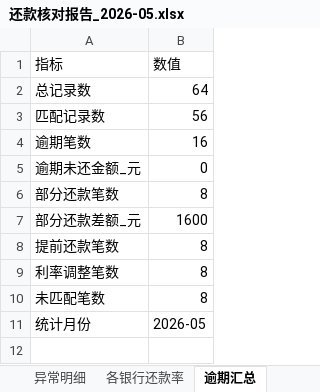
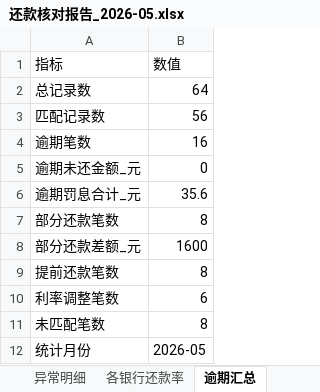
Before and after one commit to wangshaohua66/solo2p, an Excel workbook: 2fe6ad6e-ec55-4fa5-8a11-6d5a56472b1e/reports/还款核对报告_2026-05.xlsx, sheet 逾期汇总, drawn as a sheet; values as stored, in another font and other column widths than the file's, no borders; addresses are those after the commit; the diff names each change by its address in the sheet, - before the commit and + after, or states it on an @@ line.

```diff
--- a/2fe6ad6e-ec55-4fa5-8a11-6d5a56472b1e/reports/还款核对报告_2026-05.xlsx (sheet 逾期汇总)
+++ b/2fe6ad6e-ec55-4fa5-8a11-6d5a56472b1e/reports/还款核对报告_2026-05.xlsx (sheet 逾期汇总)
+row 6: 逾期罚息合计_元 | 35.6
-B10 (数值): 8
+B10 (数值): 6
```
Also changed, not shown: sheet 异常明细, sheet 各银行还款率, 58 other files.
